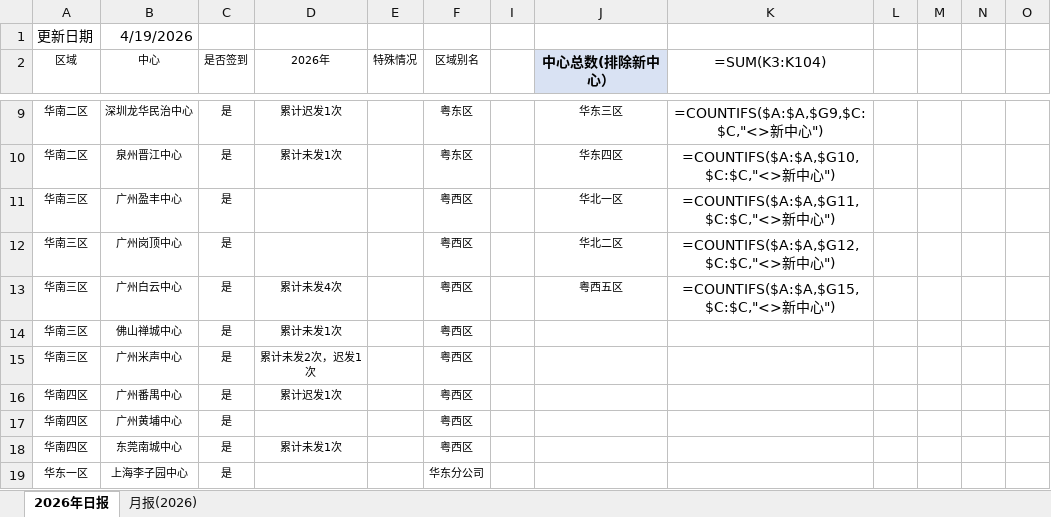
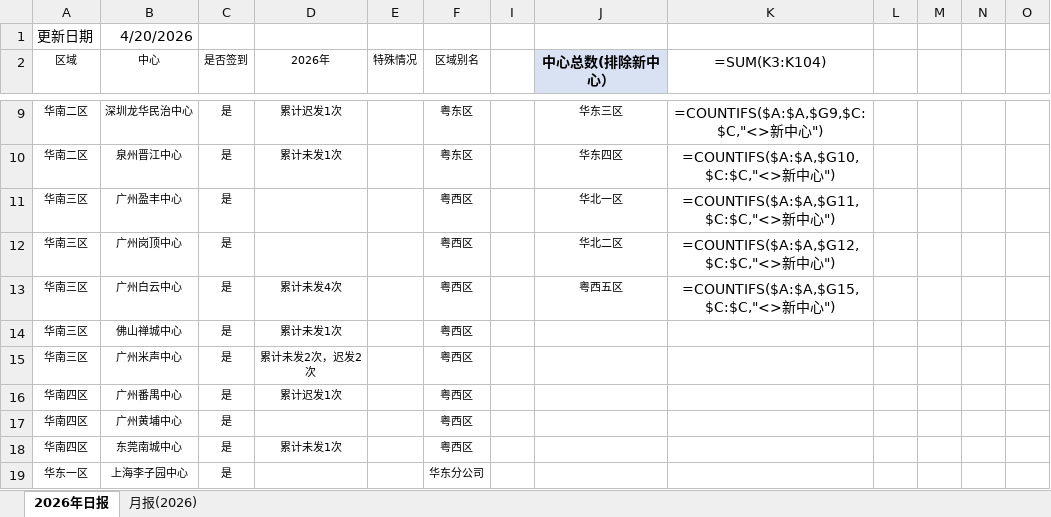
Before and after one commit to linxz-coder/excel-codex-auto, an Excel workbook: 日报及月报发送记录.xlsx, sheet 2026年日报, drawn as a sheet; only a part is shown, gaps mark what is left out; values as stored, in another font and other column widths than the file's, no borders; formulas without a stored value are shown as written; the diff names each change by its address in the sheet, - before the commit and + after, or states it on an @@ line.

```diff
--- a/日报及月报发送记录.xlsx (sheet 2026年日报)
+++ b/日报及月报发送记录.xlsx (sheet 2026年日报)
-B1 (中心): 4/19/2026
+B1 (中心): 4/20/2026
-D15 (2026年): 累计未发2次，迟发1次
+D15 (2026年): 累计未发2次，迟发2次
```
Also changed, not shown: 1 other file.
